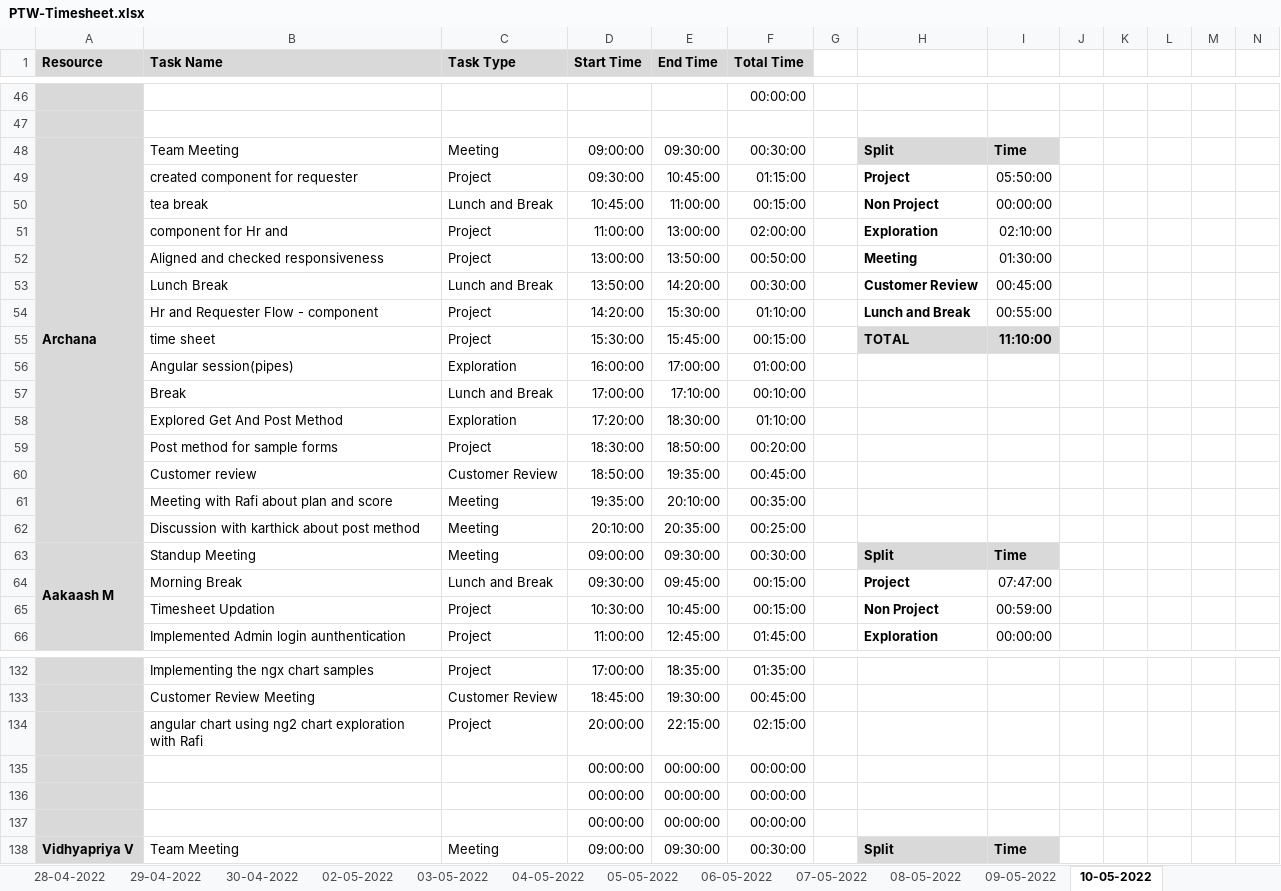
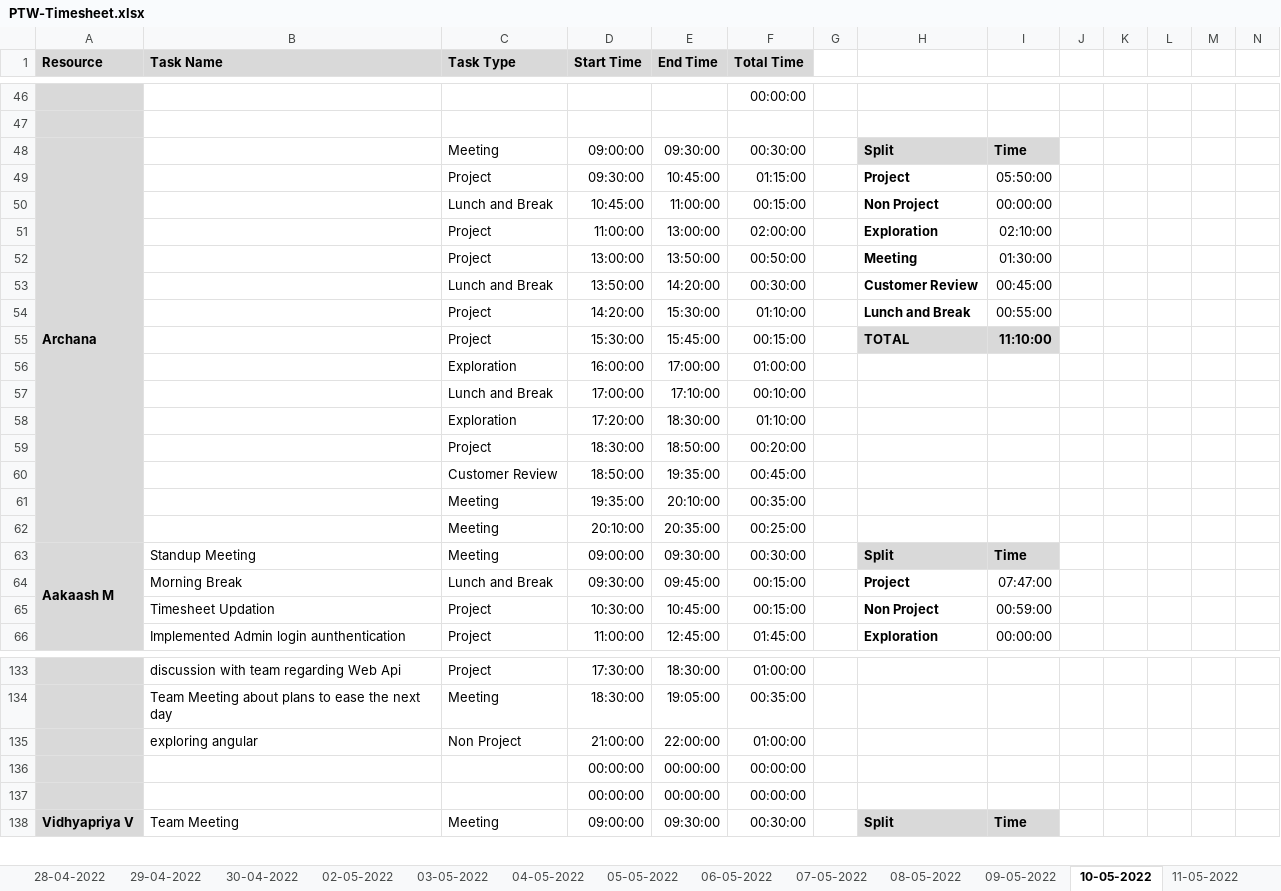
Before and after one commit to Tenacious-Org/Project-A5, an Excel workbook: Process/Timesheet/PTW-Timesheet.xlsx, sheet 10-05-2022, drawn as a sheet; only a part is shown, gaps mark what is left out; values as stored, in another font and other column widths than the file's, no borders; conditional formats not drawn; removed rows and columns are numbered as before the commit, all else as after; rows hold the shown columns only; the diff covers the shown part only; the diff names each change by its address in the sheet, - before the commit and + after, or states it on an @@ line.

```diff
--- a/Process/Timesheet/PTW-Timesheet.xlsx (sheet 10-05-2022)
+++ b/Process/Timesheet/PTW-Timesheet.xlsx (sheet 10-05-2022)
+sheet tab: 11-05-2022
-B48 (Task Name): Team Meeting
+B48 (Task Name): (empty)
-B49 (Task Name): created component for requester
+B49 (Task Name): (empty)
-B50 (Task Name): tea break
+B50 (Task Name): (empty)
-B51 (Task Name): component for Hr and
+B51 (Task Name): (empty)
-B52 (Task Name): Aligned and checked responsiveness
+B52 (Task Name): (empty)
-B53 (Task Name): Lunch Break
+B53 (Task Name): (empty)
-B54 (Task Name): Hr and Requester Flow - component
+B54 (Task Name): (empty)
-B55 (Task Name): time sheet
+B55 (Task Name): (empty)
-B56 (Task Name): Angular session(pipes)
+B56 (Task Name): (empty)
-B57 (Task Name): Break
+B57 (Task Name): (empty)
-B58 (Task Name): Explored Get And Post Method
+B58 (Task Name): (empty)
-B59 (Task Name): Post method for sample forms
+B59 (Task Name): (empty)
-B60 (Task Name): Customer review
+B60 (Task Name): (empty)
-B61 (Task Name): Meeting with Rafi about plan and score
+B61 (Task Name): (empty)
-B62 (Task Name): Discussion with karthick about post method
+B62 (Task Name): (empty)
-B133 (Task Name): Implementing the ngx chart samples
+B133 (Task Name): discussion with team regarding Web Api
-D133 (Start Time): 17:00:00
+D133 (Start Time): 17:30:00
-E133 (End Time): 18:35:00
+E133 (End Time): 18:30:00
-F133 (Total Time): 01:35:00
+F133 (Total Time): 01:00:00
-row 133:  | Customer Review Meeting | Customer Review | 18:45:00 | 19:30:00 | 00:45:00
-row 134:  | angular chart using ng2 chart exploration with Rafi | Project | 20:00:00 | 22:15:00 | 02:15:00
-row 135:  |  |  | 00:00:00 | 00:00:00 | 00:00:00
+row 134:  | Team Meeting about plans to ease the next day | Meeting | 18:30:00 | 19:05:00 | 00:35:00
+row 135:  | exploring angular | Non Project | 21:00:00 | 22:00:00 | 01:00:00
```
Also changed, not shown: 5 added rows, 4 removed rows and 23 edited cells elsewhere in this sheet, other sheet tabs, formulas that keep their value.
